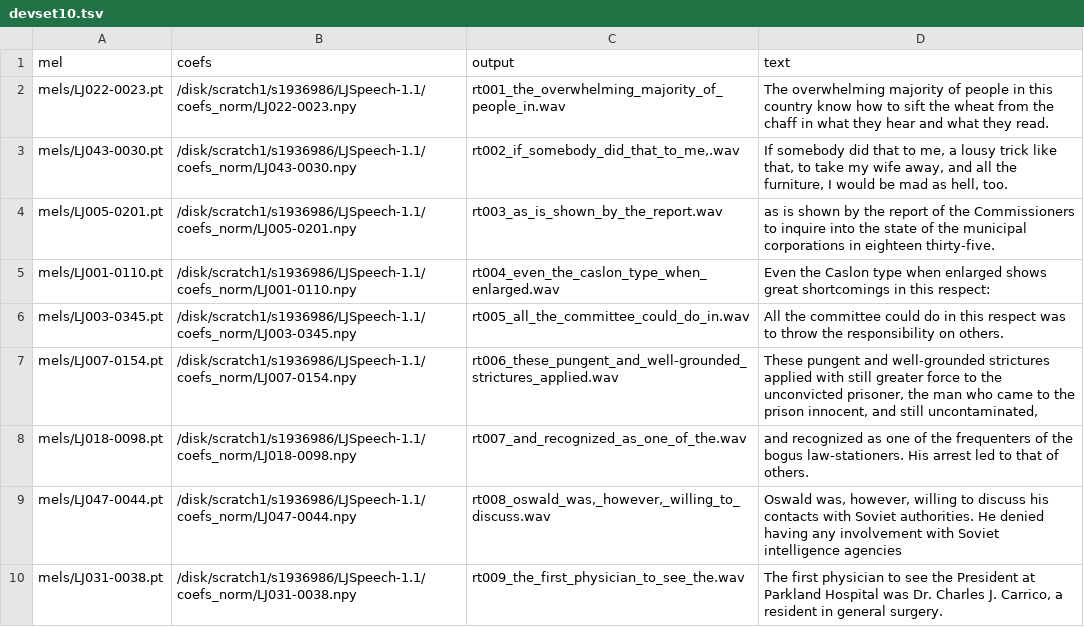
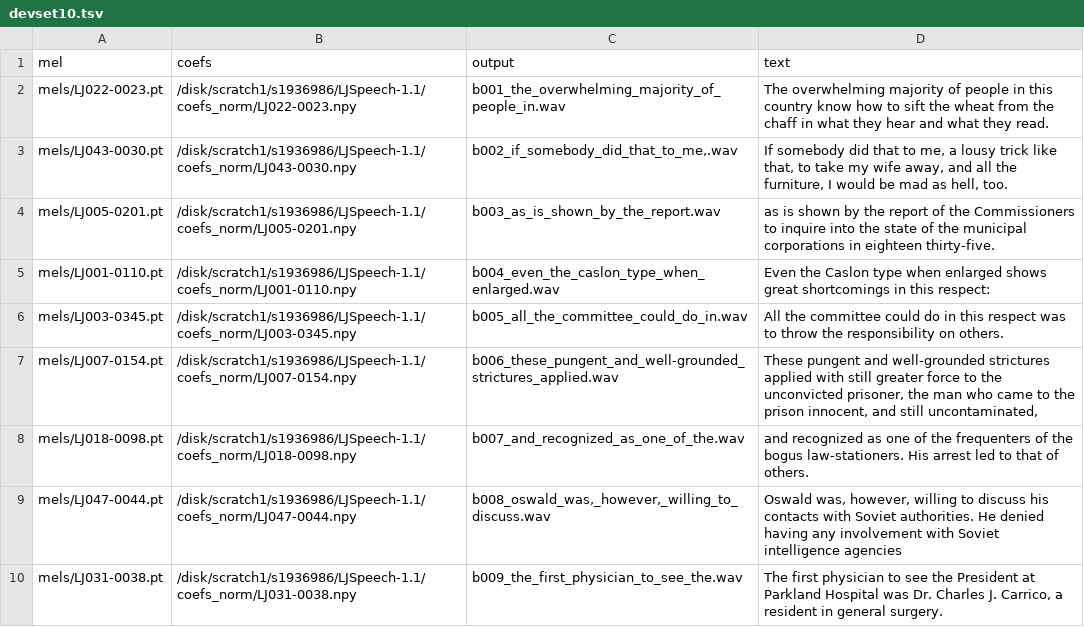
Before and after one commit to niamhcorkey/FastPitches_Niamh, a TSV file: PyTorch/SpeechSynthesis/FastPitch/phrases/devset10.tsv, drawn as a sheet.

```diff
--- a/PyTorch/SpeechSynthesis/FastPitch/phrases/devset10.tsv
+++ b/PyTorch/SpeechSynthesis/FastPitch/phrases/devset10.tsv
@@ -1,10 +1,10 @@
 mel|coefs|output|text
-mels/LJ022-0023.pt|/disk/scratch1/s1936986/LJSpeech-1.1/coefs_norm/LJ022-0023.npy|rt001_the_overwhelming_majority_of_people_in.wav|The overwhelming majority of people in this country know how to sift the wheat from the chaff in what they hear and what they read.
-mels/LJ043-0030.pt|/disk/scratch1/s1936986/LJSpeech-1.1/coefs_norm/LJ043-0030.npy|rt002_if_somebody_did_that_to_me,.wav|If somebody did that to me, a lousy trick like that, to take my wife away, and all the furniture, I would be mad as hell, too.
-mels/LJ005-0201.pt|/disk/scratch1/s1936986/LJSpeech-1.1/coefs_norm/LJ005-0201.npy|rt003_as_is_shown_by_the_report.wav|as is shown by the report of the Commissioners to inquire into the state of the municipal corporations in eighteen thirty-five.
-mels/LJ001-0110.pt|/disk/scratch1/s1936986/LJSpeech-1.1/coefs_norm/LJ001-0110.npy|rt004_even_the_caslon_type_when_enlarged.wav|Even the Caslon type when enlarged shows great shortcomings in this respect:
-mels/LJ003-0345.pt|/disk/scratch1/s1936986/LJSpeech-1.1/coefs_norm/LJ003-0345.npy|rt005_all_the_committee_could_do_in.wav|All the committee could do in this respect was to throw the responsibility on others.
-mels/LJ007-0154.pt|/disk/scratch1/s1936986/LJSpeech-1.1/coefs_norm/LJ007-0154.npy|rt006_these_pungent_and_well-grounded_strictures_applied.wav|These pungent and well-grounded strictures applied with still greater force to the unconvicted prisoner, the man who came to the prison innocent, and still uncontaminated,
-mels/LJ018-0098.pt|/disk/scratch1/s1936986/LJSpeech-1.1/coefs_norm/LJ018-0098.npy|rt007_and_recognized_as_one_of_the.wav|and recognized as one of the frequenters of the bogus law-stationers. His arrest led to that of others.
-mels/LJ047-0044.pt|/disk/scratch1/s1936986/LJSpeech-1.1/coefs_norm/LJ047-0044.npy|rt008_oswald_was,_however,_willing_to_discuss.wav|Oswald was, however, willing to discuss his contacts with Soviet authorities. He denied having any involvement with Soviet intelligence agencies
-mels/LJ031-0038.pt|/disk/scratch1/s1936986/LJSpeech-1.1/coefs_norm/LJ031-0038.npy|rt009_the_first_physician_to_see_the.wav|The first physician to see the President at Parkland Hospital was Dr. Charles J. Carrico, a resident in general surgery.
+mels/LJ022-0023.pt|/disk/scratch1/s1936986/LJSpeech-1.1/coefs_norm/LJ022-0023.npy|b001_the_overwhelming_majority_of_people_in.wav|The overwhelming majority of people in this country know how to sift the wheat from the chaff in what they hear and what they read.
+mels/LJ043-0030.pt|/disk/scratch1/s1936986/LJSpeech-1.1/coefs_norm/LJ043-0030.npy|b002_if_somebody_did_that_to_me,.wav|If somebody did that to me, a lousy trick like that, to take my wife away, and all the furniture, I would be mad as hell, too.
+mels/LJ005-0201.pt|/disk/scratch1/s1936986/LJSpeech-1.1/coefs_norm/LJ005-0201.npy|b003_as_is_shown_by_the_report.wav|as is shown by the report of the Commissioners to inquire into the state of the municipal corporations in eighteen thirty-five.
+mels/LJ001-0110.pt|/disk/scratch1/s1936986/LJSpeech-1.1/coefs_norm/LJ001-0110.npy|b004_even_the_caslon_type_when_enlarged.wav|Even the Caslon type when enlarged shows great shortcomings in this respect:
+mels/LJ003-0345.pt|/disk/scratch1/s1936986/LJSpeech-1.1/coefs_norm/LJ003-0345.npy|b005_all_the_committee_could_do_in.wav|All the committee could do in this respect was to throw the responsibility on others.
+mels/LJ007-0154.pt|/disk/scratch1/s1936986/LJSpeech-1.1/coefs_norm/LJ007-0154.npy|b006_these_pungent_and_well-grounded_strictures_applied.wav|These pungent and well-grounded strictures applied with still greater force to the unconvicted prisoner, the man who came to the prison innocent, and still uncontaminated,
+mels/LJ018-0098.pt|/disk/scratch1/s1936986/LJSpeech-1.1/coefs_norm/LJ018-0098.npy|b007_and_recognized_as_one_of_the.wav|and recognized as one of the frequenters of the bogus law-stationers. His arrest led to that of others.
+mels/LJ047-0044.pt|/disk/scratch1/s1936986/LJSpeech-1.1/coefs_norm/LJ047-0044.npy|b008_oswald_was,_however,_willing_to_discuss.wav|Oswald was, however, willing to discuss his contacts with Soviet authorities. He denied having any involvement with Soviet intelligence agencies
+mels/LJ031-0038.pt|/disk/scratch1/s1936986/LJSpeech-1.1/coefs_norm/LJ031-0038.npy|b009_the_first_physician_to_see_the.wav|The first physician to see the President at Parkland Hospital was Dr. Charles J. Carrico, a resident in general surgery.
```
Also changed, not shown: 1 other file.
